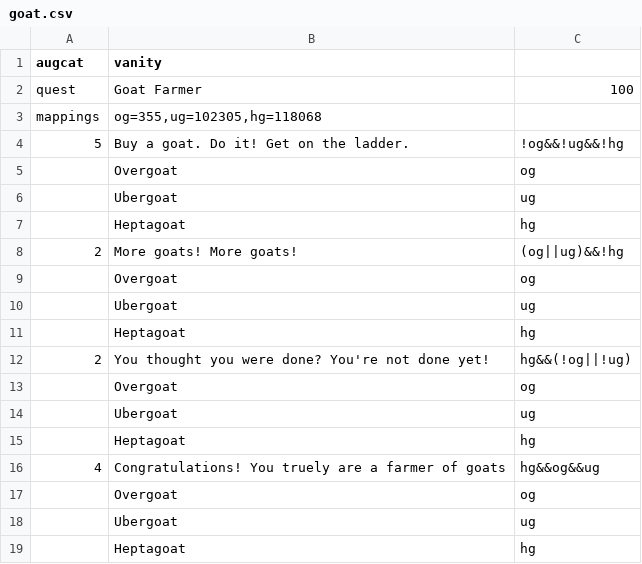
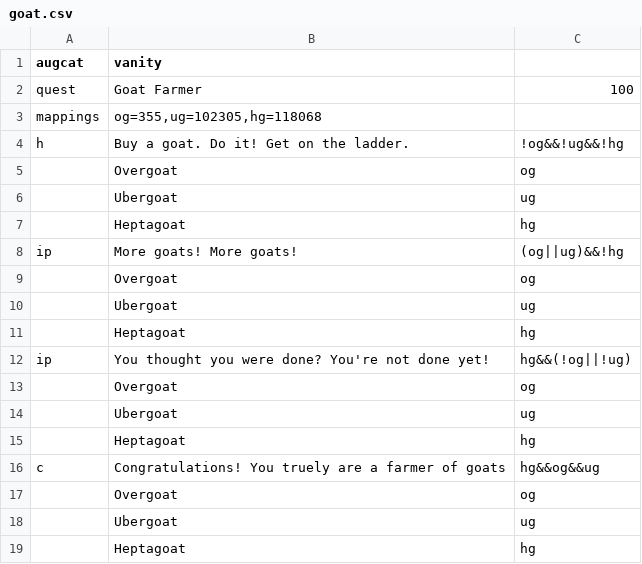
Before and after one commit to An-Individual/fl-quests, a CSV file: quests/definitions/vanity/goat.csv, drawn as a sheet.

```diff
--- a/quests/definitions/vanity/goat.csv
+++ b/quests/definitions/vanity/goat.csv
@@ -3,3 +3,3 @@ quest,Goat Farmer,100,
 mappings,"og=355,ug=102305,hg=118068",,
-5,Buy a goat. Do it! Get on the ladder.,!og&&!ug&&!hg,
+h,Buy a goat. Do it! Get on the ladder.,!og&&!ug&&!hg,
 ,Overgoat,og,
@@ -7,3 +7,3 @@ mappings,"og=355,ug=102305,hg=118068",,
 ,Heptagoat,hg,
-2,More goats! More goats!,(og||ug)&&!hg,
+ip,More goats! More goats!,(og||ug)&&!hg,
 ,Overgoat,og,
@@ -11,3 +11,3 @@ mappings,"og=355,ug=102305,hg=118068",,
 ,Heptagoat,hg,
-2,You thought you were done? You're not done yet!,hg&&(!og||!ug),
+ip,You thought you were done? You're not done yet!,hg&&(!og||!ug),
 ,Overgoat,og,
@@ -15,3 +15,3 @@ mappings,"og=355,ug=102305,hg=118068",,
 ,Heptagoat,hg,
-4,Congratulations! You truely are a farmer of goats,hg&&og&&ug,
+c,Congratulations! You truely are a farmer of goats,hg&&og&&ug,
 ,Overgoat,og,
```
Also changed, not shown: 10 other files.
